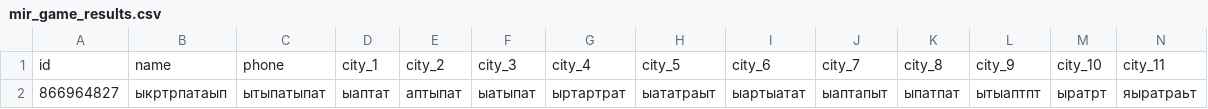
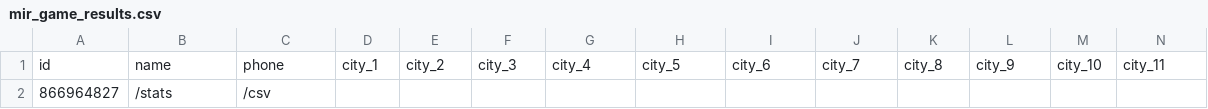
Before and after one commit to muzredmaksimov-dot/MIR_GAME, a CSV file: mir_game_results.csv, drawn as a sheet; only a part is shown; removed rows and columns are numbered as before the commit, all else as after; rows hold the shown columns only; the diff names each change by its address in the sheet, - before the commit and + after, or states it on an @@ line.

Commit message:
update results

```diff
--- a/mir_game_results.csv
+++ b/mir_game_results.csv
-row 2: 866964827 | ыкртрпатаып | ытыпатыпат | ыаптат | аптыпат | ыатыпат | ыртартрат | ыататраыт | ыартыатат | ыаптапыт | ыпатпат | ытыаптпт | ыратрт | яыратраьт
+row 2: 866964827 | /stats | /csv
```
